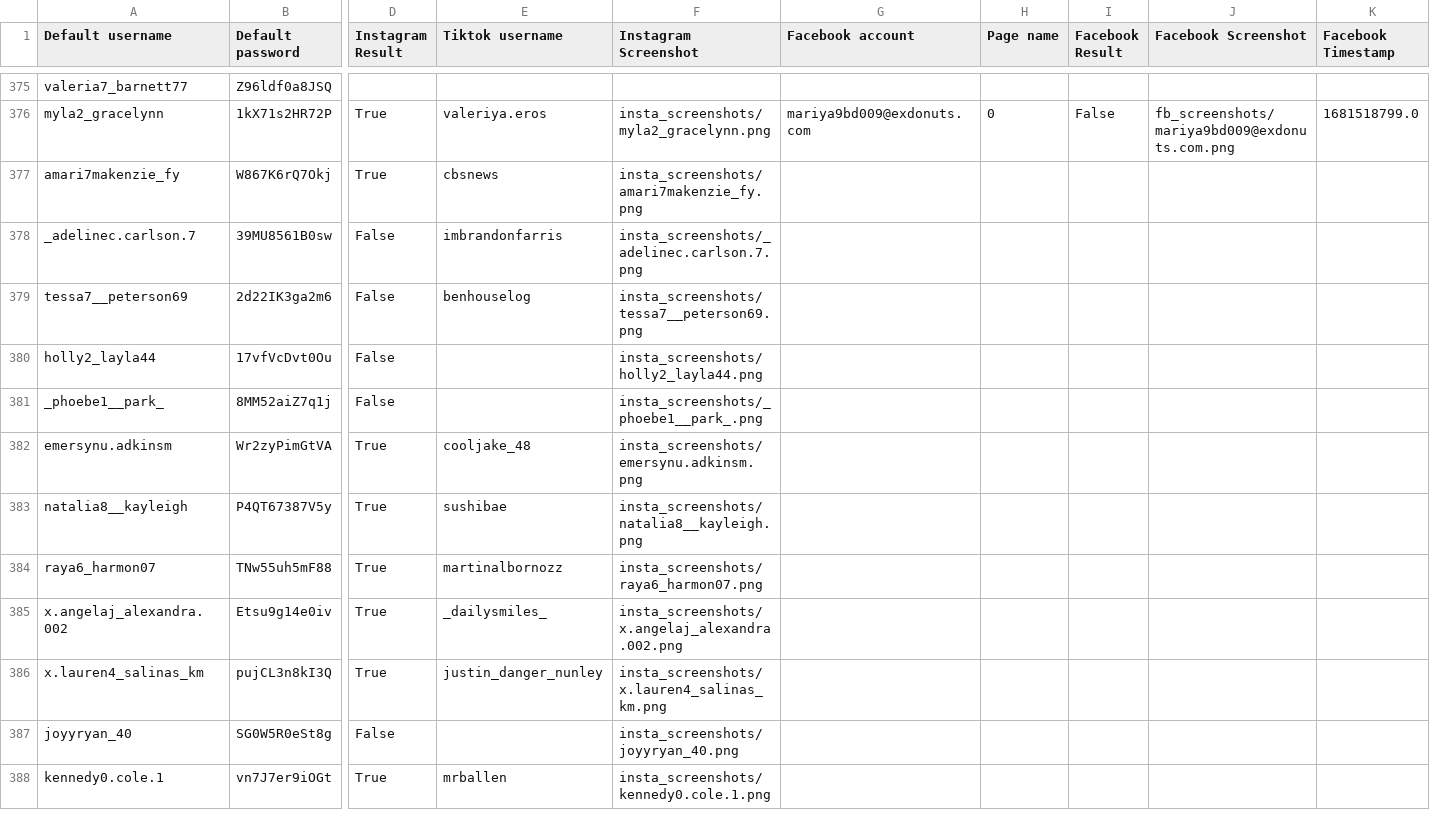
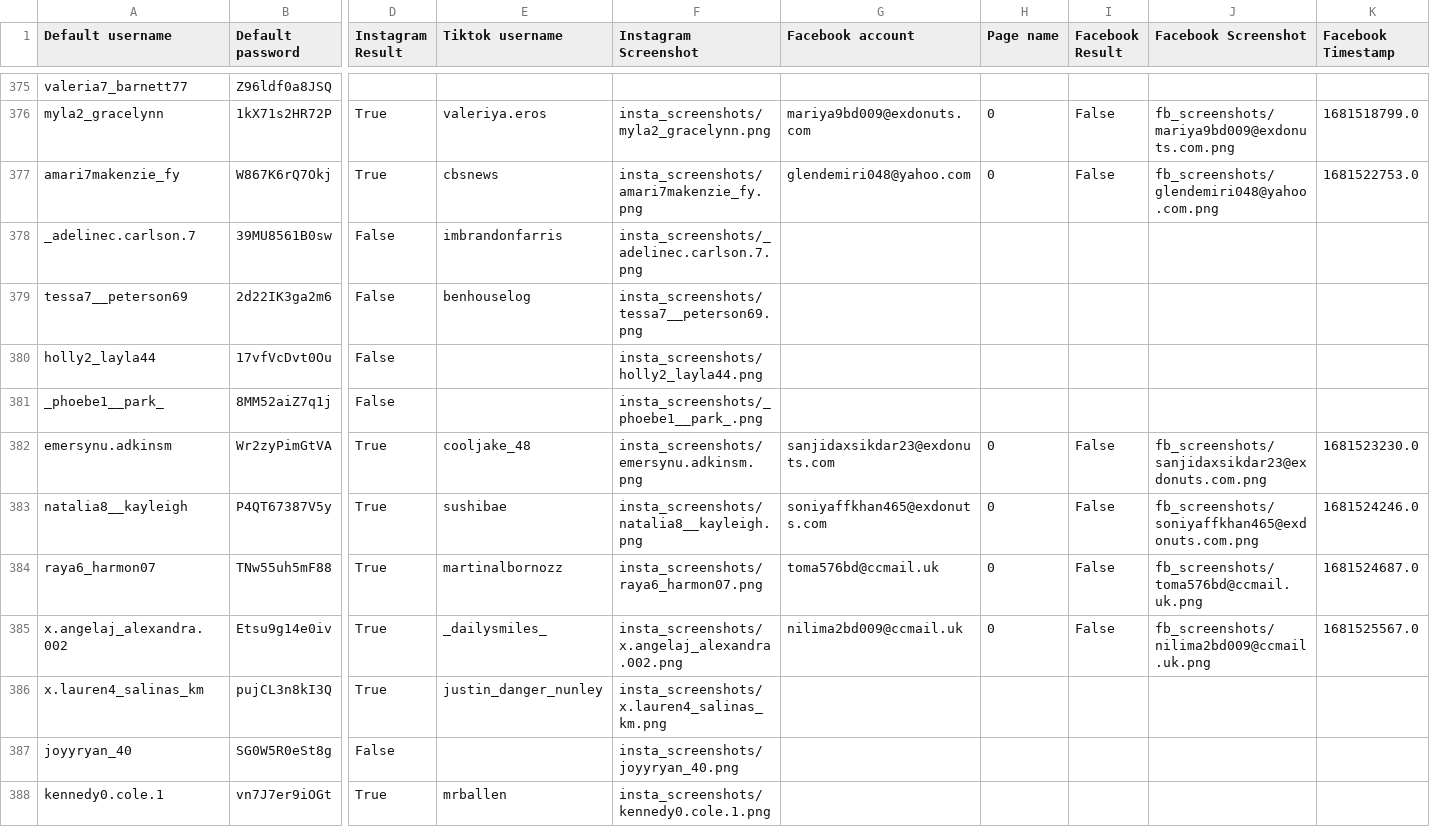
Before and after one commit to sammiphone6/Content_Arbitrage, a CSV file: account_adding/data/instas.csv, drawn as a sheet; only a part is shown, gaps mark what is left out; the diff names each change by its address in the sheet, - before the commit and + after, or states it on an @@ line.

```diff
--- a/account_adding/data/instas.csv
+++ b/account_adding/data/instas.csv
-G377 (Facebook account): (empty)
+G377 (Facebook account): glendemiri048@yahoo.com
-H377 (Page name): (empty)
+H377 (Page name): 0
-I377 (Facebook Result): (empty)
+I377 (Facebook Result): False
-J377 (Facebook Screenshot): (empty)
+J377 (Facebook Screenshot): fb_screenshots/glendemiri048@yahoo.com.png
-K377 (Facebook Timestamp): (empty)
+K377 (Facebook Timestamp): 1681522753.0
-G382 (Facebook account): (empty)
+G382 (Facebook account): sanjidaxsikdar23@exdonuts.com
-H382:H385 (Page name): (empty)
+H382:H385 (Page name): 0
-I382:I385 (Facebook Result): (empty)
+I382:I385 (Facebook Result): False
-J382 (Facebook Screenshot): (empty)
+J382 (Facebook Screenshot): fb_screenshots/sanjidaxsikdar23@exdonuts.com.png
-K382 (Facebook Timestamp): (empty)
+K382 (Facebook Timestamp): 1681523230.0
-G383 (Facebook account): (empty)
+G383 (Facebook account): soniyaffkhan465@exdonuts.com
-J383 (Facebook Screenshot): (empty)
+J383 (Facebook Screenshot): fb_screenshots/soniyaffkhan465@exdonuts.com.png
-K383 (Facebook Timestamp): (empty)
+K383 (Facebook Timestamp): 1681524246.0
-G384 (Facebook account): (empty)
+G384 (Facebook account): toma576bd@ccmail.uk
-J384 (Facebook Screenshot): (empty)
+J384 (Facebook Screenshot): fb_screenshots/toma576bd@ccmail.uk.png
-K384 (Facebook Timestamp): (empty)
+K384 (Facebook Timestamp): 1681524687.0
-G385 (Facebook account): (empty)
+G385 (Facebook account): nilima2bd009@ccmail.uk
-J385 (Facebook Screenshot): (empty)
+J385 (Facebook Screenshot): fb_screenshots/nilima2bd009@ccmail.uk.png
-K385 (Facebook Timestamp): (empty)
+K385 (Facebook Timestamp): 1681525567.0
```
Also changed, not shown: account_adding/data/fbs.csv, 9 other files.
